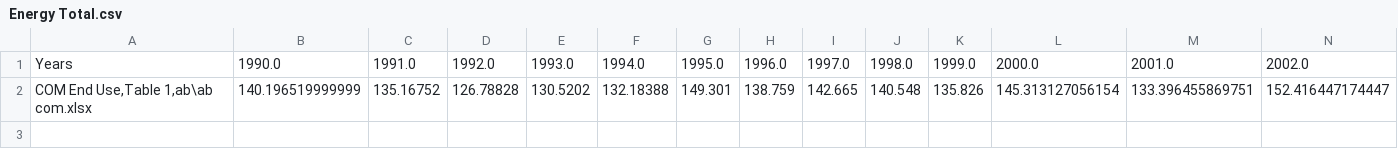
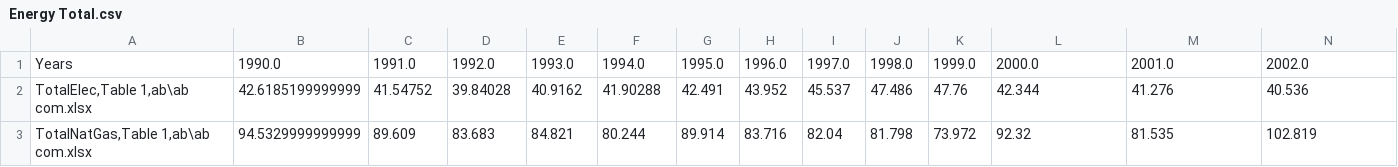
Before and after one commit to AnikSingh23/LEAPUpdater, a CSV file: Energy Total.csv, drawn as a sheet; only a part is shown; removed rows and columns are numbered as before the commit, all else as after; rows hold the shown columns only; the diff names each change by its address in the sheet, - before the commit and + after, or states it on an @@ line.

```diff
--- a/Energy Total.csv
+++ b/Energy Total.csv
-row 2: COM End Use,Table 1,ab\ab com.xlsx | 140.196519999999 | 135.16752 | 126.78828 | 130.5202 | 132.18388 | 149.301 | 138.759 | 142.665 | 140.548 | 135.826 | 145.313127056154 | 133.396455869751 | 152.416447174447
+row 2: TotalElec,Table 1,ab\ab com.xlsx | 42.6185199999999 | 41.54752 | 39.84028 | 40.9162 | 41.90288 | 42.491 | 43.952 | 45.537 | 47.486 | 47.76 | 42.344 | 41.276 | 40.536
+row 3: TotalNatGas,Table 1,ab\ab com.xlsx | 94.5329999999999 | 89.609 | 83.683 | 84.821 | 80.244 | 89.914 | 83.716 | 82.04 | 81.798 | 73.972 | 92.32 | 81.535 | 102.819
```
Also changed, not shown: 2 other files.
